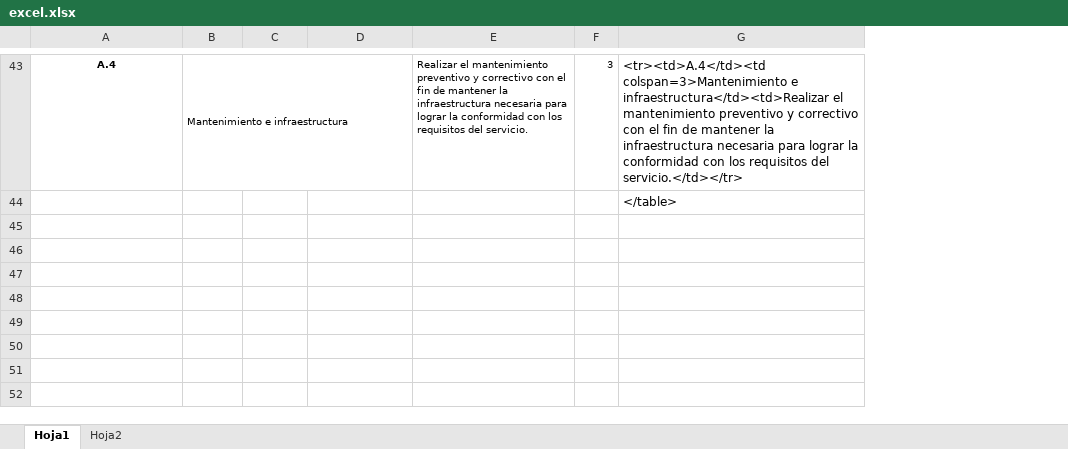
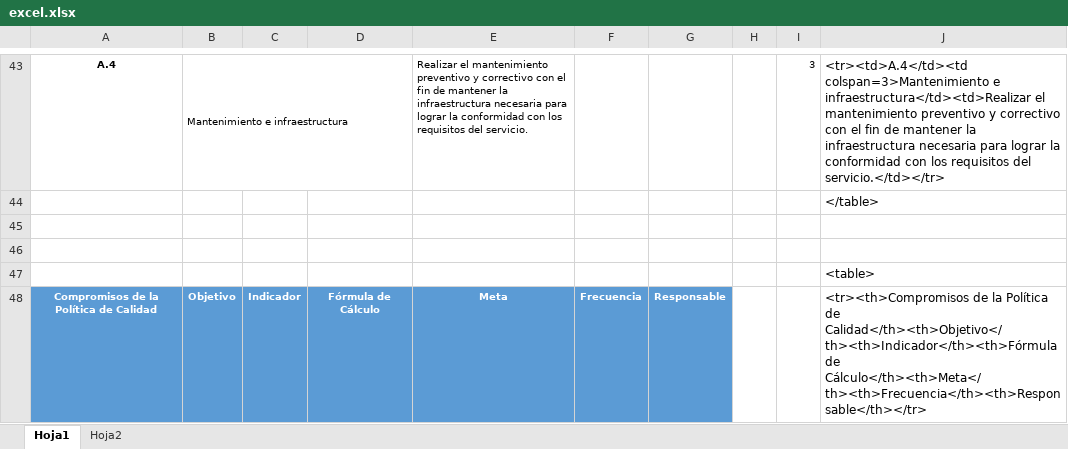
Before and after one commit to pnaeqw-utjunin/SGC, an Excel workbook: descargas/excel.xlsx, sheet Hoja1, drawn as a sheet; only a part is shown, gaps mark what is left out; values as stored, in another font and other column widths than the file's, no borders; the diff covers the shown part only; the diff names each change by its address in the sheet, - before the commit and + after, or states it on an @@ line.

```diff
--- a/descargas/excel.xlsx (sheet Hoja1)
+++ b/descargas/excel.xlsx (sheet Hoja1)
+column F, empty
+column G, empty
+column H, empty
+row 45: (empty)
+row 46: (empty)
+row 47:  |  |  |  |  |  |  |  |  | <table>
+row 48: Compromisos de la Política de Calidad | Objetivo | Indicador | Fórmula de Cálculo | Meta | Frecuencia | Responsable |  |  | <tr><th>Compromisos de la Política de Calidad</th><th>Objetivo</th><th>Indicador</th><th>Fórmula de Cálculo</th><th>Meta</th><th>Frecuencia</th><th>Responsable</th></tr>
```
Also changed, not shown: 10 added rows elsewhere in this sheet, formulas that keep their value, 2 other files.
